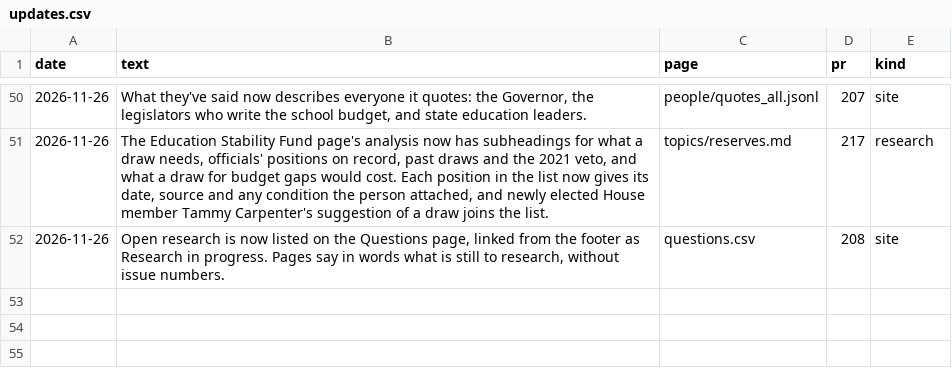
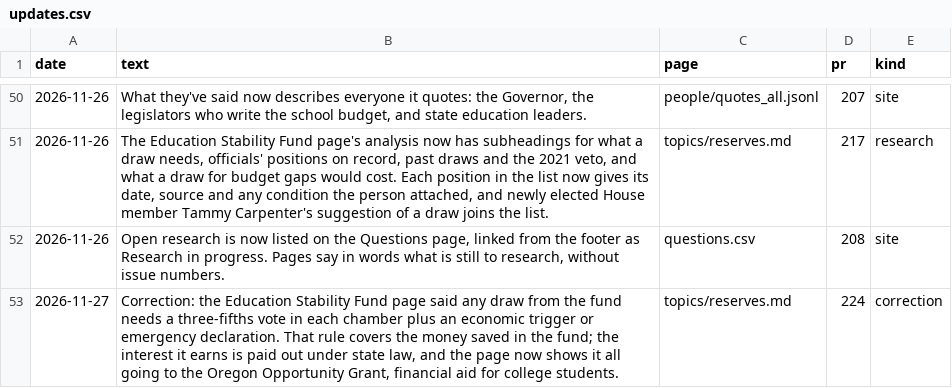
Before and after one commit to pietvanzoen/fund-oregon-schools, a CSV file: analysis/updates.csv, drawn as a sheet; only a part is shown, gaps mark what is left out; the diff names each change by its address in the sheet, - before the commit and + after, or states it on an @@ line.

```diff
--- a/analysis/updates.csv
+++ b/analysis/updates.csv
+row 53: 2026-11-27 | Correction: the Education Stability Fund page said any draw from the fund needs a three-fifths vote in each chamber plus an economic trigger or emergency declaration. That rule covers the money saved in the fund; the interest it earns is paid out under state law, and the page now shows it all going to the Oregon Opportunity Grant, financial aid for college students. | topics/reserves.md | 224 | correction
```
